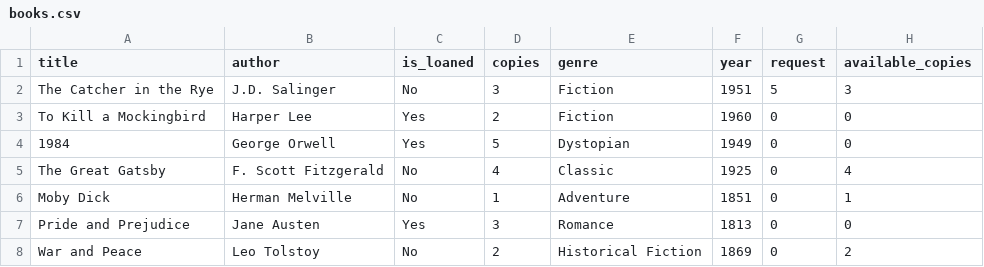
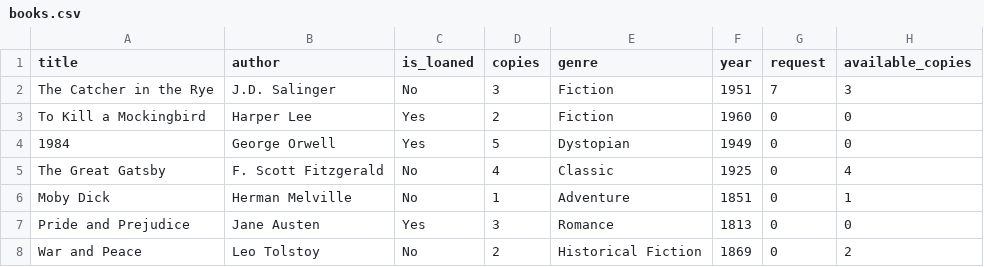
Before and after one commit to Shganga/Library_management_system, a CSV file: books.csv, drawn as a sheet; only a part is shown.

```diff
--- a/books.csv
+++ b/books.csv
@@ -1,3 +1,3 @@
 title,author,is_loaned,copies,genre,year,request,available_copies
-The Catcher in the Rye,J.D. Salinger,No,3,Fiction,1951,5,3
+The Catcher in the Rye,J.D. Salinger,No,3,Fiction,1951,7,3
 To Kill a Mockingbird,Harper Lee,Yes,2,Fiction,1960,0,0
```
Also changed, not shown: 1 other file.
